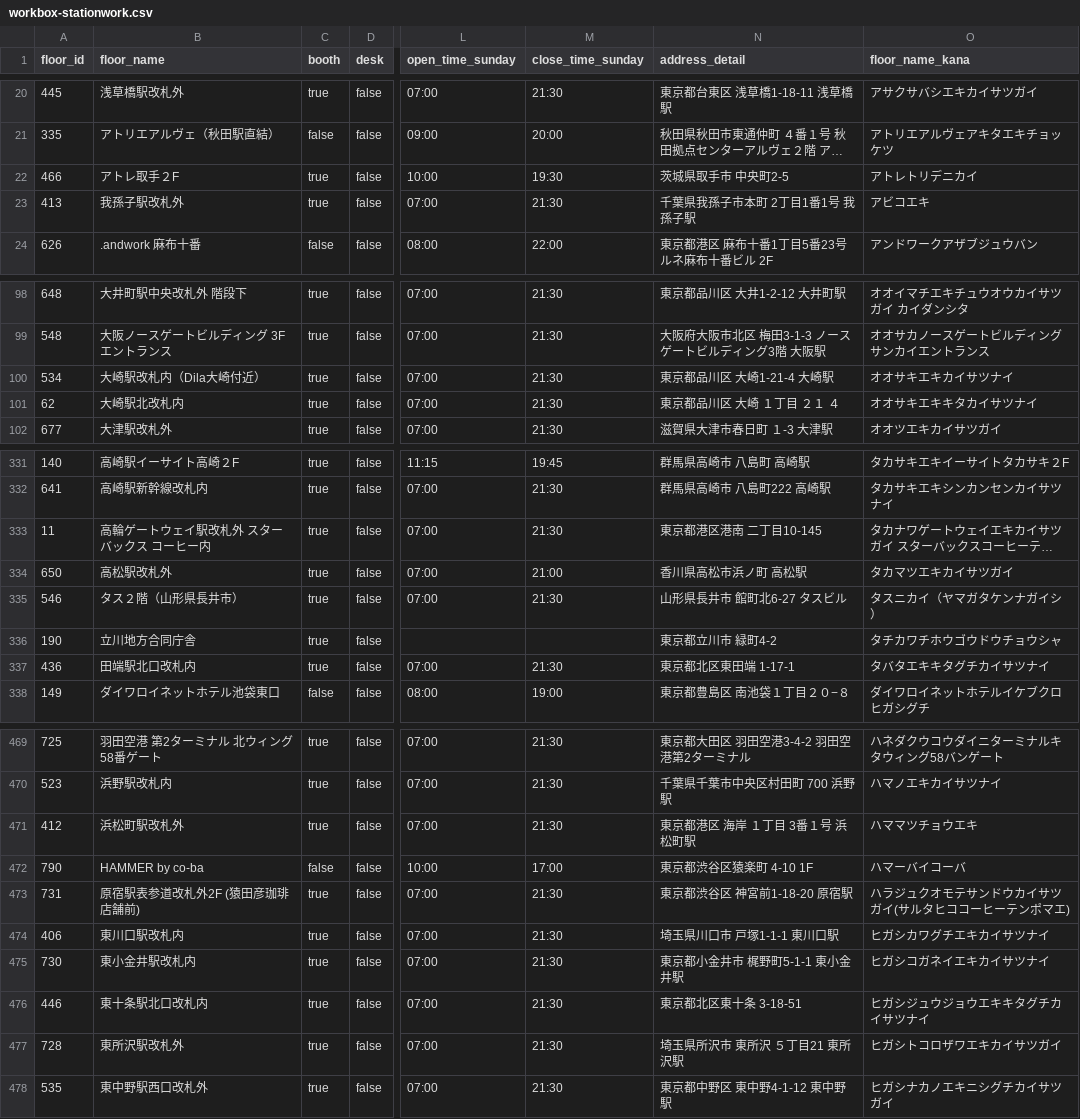
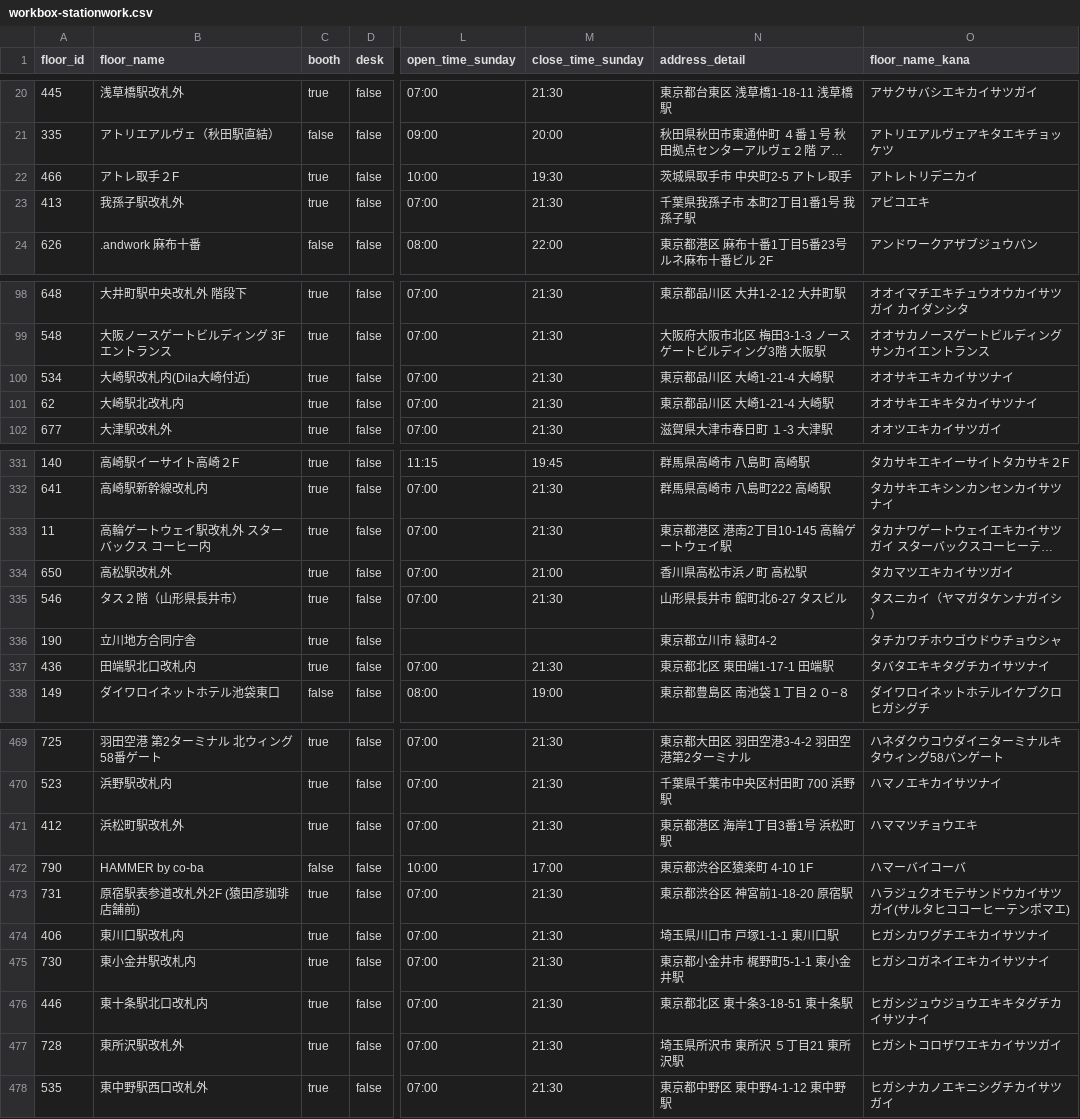
Before and after one commit to code4fukui/workbox, a CSV file: workbox-stationwork.csv, drawn as a sheet; only a part is shown, gaps mark what is left out; long unchanged cells end in …; the diff covers the shown part only; the diff names each change by its address in the sheet, - before the commit and + after, or states it on an @@ line.

```diff
--- a/workbox-stationwork.csv
+++ b/workbox-stationwork.csv
-N22 (address_detail): 茨城県取手市 中央町2-5
+N22 (address_detail): 茨城県取手市 中央町2-5 アトレ取手
-N23 (address_detail): 千葉県我孫子市本町 2丁目1番1号 我孫子駅
+N23 (address_detail): 千葉県我孫子市 本町2丁目1番1号 我孫子駅
-B100 (floor_name): 大崎駅改札内（Dila大崎付近）
+B100 (floor_name): 大崎駅改札内(Dila大崎付近)
-N101 (address_detail): 東京都品川区 大崎 １丁目 ２１ ４
+N101 (address_detail): 東京都品川区 大崎1-21-4 大崎駅
-N333 (address_detail): 東京都港区港南 二丁目10-145
+N333 (address_detail): 東京都港区 港南2丁目10-145 高輪ゲートウェイ駅
-N337 (address_detail): 東京都北区東田端 1-17-1
+N337 (address_detail): 東京都北区 東田端1-17-1 田端駅
-N471 (address_detail): 東京都港区 海岸 １丁目 3番１号 浜松町駅
+N471 (address_detail): 東京都港区 海岸1丁目3番1号 浜松町駅
-N476 (address_detail): 東京都北区東十条 3-18-51
+N476 (address_detail): 東京都北区 東十条3-18-51 東十条駅
```
Also changed, not shown: 1 added row, 1 removed row and 32 edited cells elsewhere in this file, workbox-telecube.csv, 2 other files.
